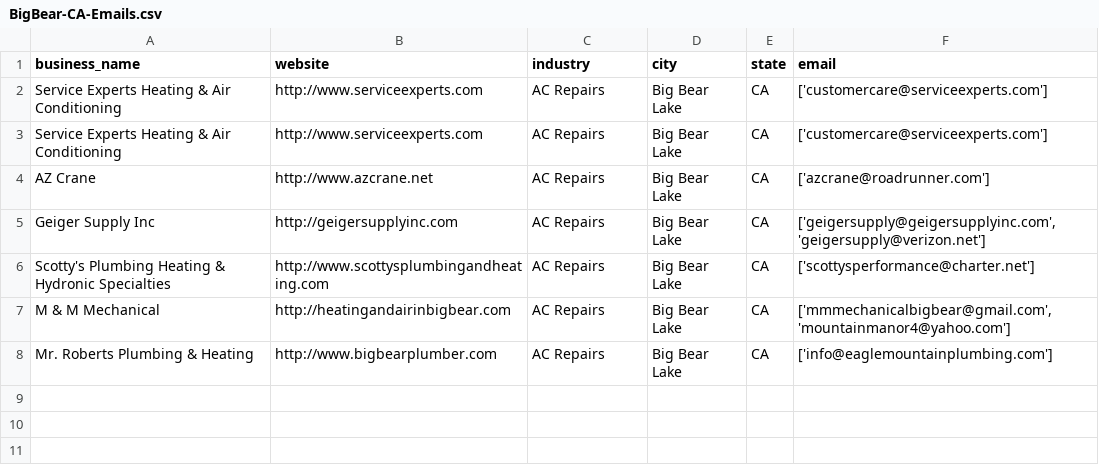
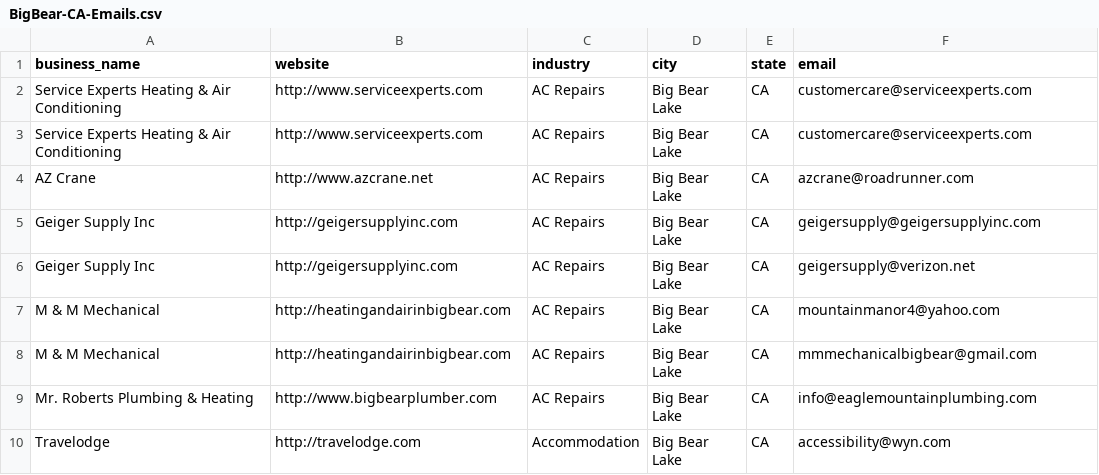
Before and after one commit to kendalled/GetScraped, a CSV file: src/Output/BigBear-CA-Emails.csv, drawn as a sheet.

```diff
--- a/src/Output/BigBear-CA-Emails.csv
+++ b/src/Output/BigBear-CA-Emails.csv
@@ -1,8 +1,10 @@
 "business_name","website","industry","city","state","email"
-"Service Experts Heating & Air Conditioning","http://www.serviceexperts.com","AC Repairs","Big Bear Lake","CA","['customercare@serviceexperts.com']"
-"Service Experts Heating & Air Conditioning","http://www.serviceexperts.com","AC Repairs","Big Bear Lake","CA","['customercare@serviceexperts.com']"
-"AZ Crane","http://www.azcrane.net","AC Repairs","Big Bear Lake","CA","['azcrane@roadrunner.com']"
-"Geiger Supply Inc","http://geigersupplyinc.com","AC Repairs","Big Bear Lake","CA","['geigersupply@geigersupplyinc.com', 'geigersupply@verizon.net']"
-"Scotty's Plumbing Heating & Hydronic Specialties","http://www.scottysplumbingandheating.com","AC Repairs","Big Bear Lake","CA","['scottysperformance@charter.net']"
-"M & M Mechanical","http://heatingandairinbigbear.com","AC Repairs","Big Bear Lake","CA","['mmmechanicalbigbear@gmail.com', 'mountainmanor4@yahoo.com']"
-"Mr. Roberts Plumbing & Heating","http://www.bigbearplumber.com","AC Repairs","Big Bear Lake","CA","['info@eaglemountainplumbing.com']"
+"Service Experts Heating & Air Conditioning","http://www.serviceexperts.com","AC Repairs","Big Bear Lake","CA","customercare@serviceexperts.com"
+"Service Experts Heating & Air Conditioning","http://www.serviceexperts.com","AC Repairs","Big Bear Lake","CA","customercare@serviceexperts.com"
+"AZ Crane","http://www.azcrane.net","AC Repairs","Big Bear Lake","CA","azcrane@roadrunner.com"
+"Geiger Supply Inc","http://geigersupplyinc.com","AC Repairs","Big Bear Lake","CA","geigersupply@geigersupplyinc.com"
+"Geiger Supply Inc","http://geigersupplyinc.com","AC Repairs","Big Bear Lake","CA","geigersupply@verizon.net"
+"M & M Mechanical","http://heatingandairinbigbear.com","AC Repairs","Big Bear Lake","CA","mountainmanor4@yahoo.com"
+"M & M Mechanical","http://heatingandairinbigbear.com","AC Repairs","Big Bear Lake","CA","mmmechanicalbigbear@gmail.com"
+"Mr. Roberts Plumbing & Heating","http://www.bigbearplumber.com","AC Repairs","Big Bear Lake","CA","info@eaglemountainplumbing.com"
+"Travelodge","http://travelodge.com","Accommodation","Big Bear Lake","CA","accessibility@wyn.com"
```
Also changed, not shown: 2 other files.
